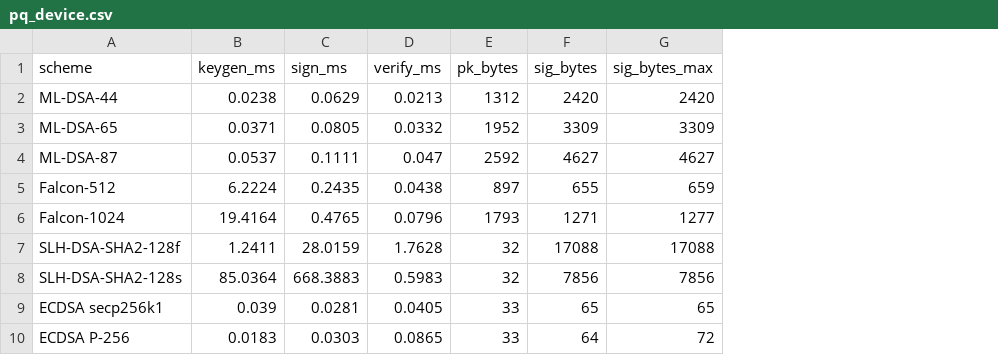
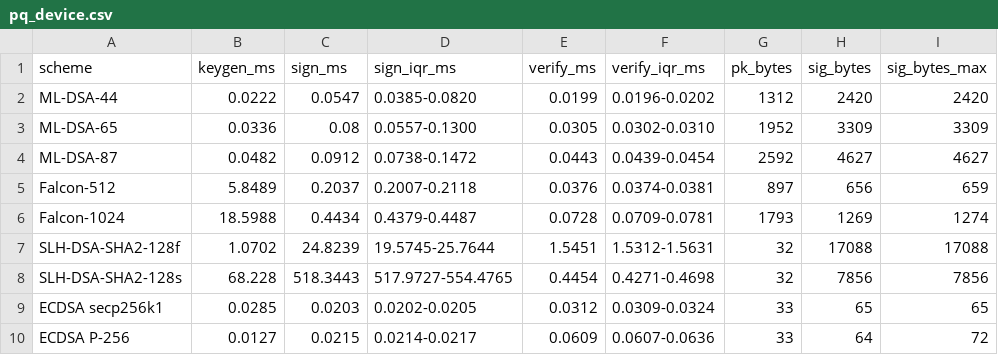
Before and after one commit to Siemingfong/pq-iot-auth, a CSV file: offchain/results/pq_device.csv, drawn as a sheet; addresses are those after the commit; the diff names each change by its address in the sheet, - before the commit and + after, or states it on an @@ line.

```diff
--- a/offchain/results/pq_device.csv
+++ b/offchain/results/pq_device.csv
+column D (sign_iqr_ms), rows 2-10: 0.0385-0.0820 | 0.0557-0.1300 | 0.0738-0.1472 | 0.2007-0.2118 | 0.4379-0.4487 | 19.5745-25.7644 | 517.9727-554.4765 | 0.0202-0.0205 | 0.0214-0.0217
+column F (verify_iqr_ms), rows 2-10: 0.0196-0.0202 | 0.0302-0.0310 | 0.0439-0.0454 | 0.0374-0.0381 | 0.0709-0.0781 | 1.5312-1.5631 | 0.4271-0.4698 | 0.0309-0.0324 | 0.0607-0.0636
-B2 (keygen_ms): 0.0238
+B2 (keygen_ms): 0.0222
-C2 (sign_ms): 0.0629
+C2 (sign_ms): 0.0547
-E2 (verify_ms): 0.0213
+E2 (verify_ms): 0.0199
-B3 (keygen_ms): 0.0371
+B3 (keygen_ms): 0.0336
-C3 (sign_ms): 0.0805
+C3 (sign_ms): 0.08
-E3 (verify_ms): 0.0332
+E3 (verify_ms): 0.0305
-B4 (keygen_ms): 0.0537
+B4 (keygen_ms): 0.0482
-C4 (sign_ms): 0.1111
+C4 (sign_ms): 0.0912
-E4 (verify_ms): 0.047
+E4 (verify_ms): 0.0443
-B5 (keygen_ms): 6.2224
+B5 (keygen_ms): 5.8489
-C5 (sign_ms): 0.2435
+C5 (sign_ms): 0.2037
-E5 (verify_ms): 0.0438
+E5 (verify_ms): 0.0376
-H5 (sig_bytes): 655
+H5 (sig_bytes): 656
-B6 (keygen_ms): 19.4164
+B6 (keygen_ms): 18.5988
-C6 (sign_ms): 0.4765
+C6 (sign_ms): 0.4434
-E6 (verify_ms): 0.0796
+E6 (verify_ms): 0.0728
-H6 (sig_bytes): 1271
+H6 (sig_bytes): 1269
-I6 (sig_bytes_max): 1277
+I6 (sig_bytes_max): 1274
-B7 (keygen_ms): 1.2411
+B7 (keygen_ms): 1.0702
-C7 (sign_ms): 28.0159
+C7 (sign_ms): 24.8239
-E7 (verify_ms): 1.7628
+E7 (verify_ms): 1.5451
-B8 (keygen_ms): 85.0364
+B8 (keygen_ms): 68.228
-C8 (sign_ms): 668.3883
+C8 (sign_ms): 518.3443
-E8 (verify_ms): 0.5983
+E8 (verify_ms): 0.4454
-B9 (keygen_ms): 0.039
+B9 (keygen_ms): 0.0285
-C9 (sign_ms): 0.0281
+C9 (sign_ms): 0.0203
-E9 (verify_ms): 0.0405
+E9 (verify_ms): 0.0312
-B10 (keygen_ms): 0.0183
+B10 (keygen_ms): 0.0127
-C10 (sign_ms): 0.0303
+C10 (sign_ms): 0.0215
-E10 (verify_ms): 0.0865
+E10 (verify_ms): 0.0609
```
Also changed, not shown: 26 other files.
